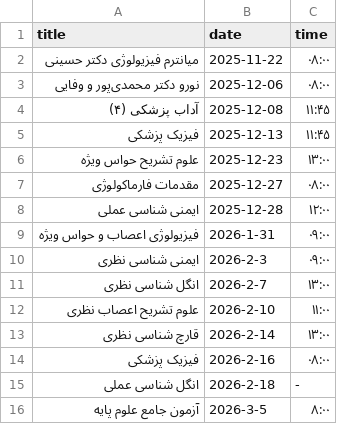
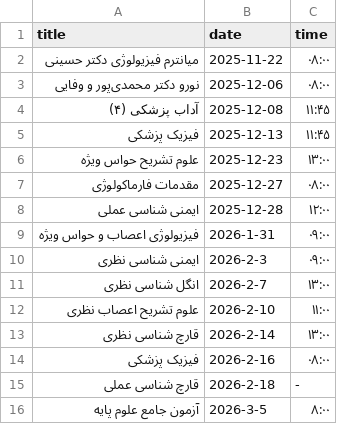
Before and after one commit to Hojjat-Monzavi/exam, a CSV file: data.csv, drawn as a sheet.

Commit message:
Changed `Practical fungi exam` data

```diff
--- a/data.csv
+++ b/data.csv
@@ -14,3 +14,3 @@ title,date,time
 "فیزیک پزشکی",2026-2-16,۰۸:۰۰
-"انگل شناسی عملی",2026-2-18,-
+"قارچ شناسی عملی",2026-2-18,-
 "آزمون جامع علوم پایه",2026-3-5,۸:۰۰
```
